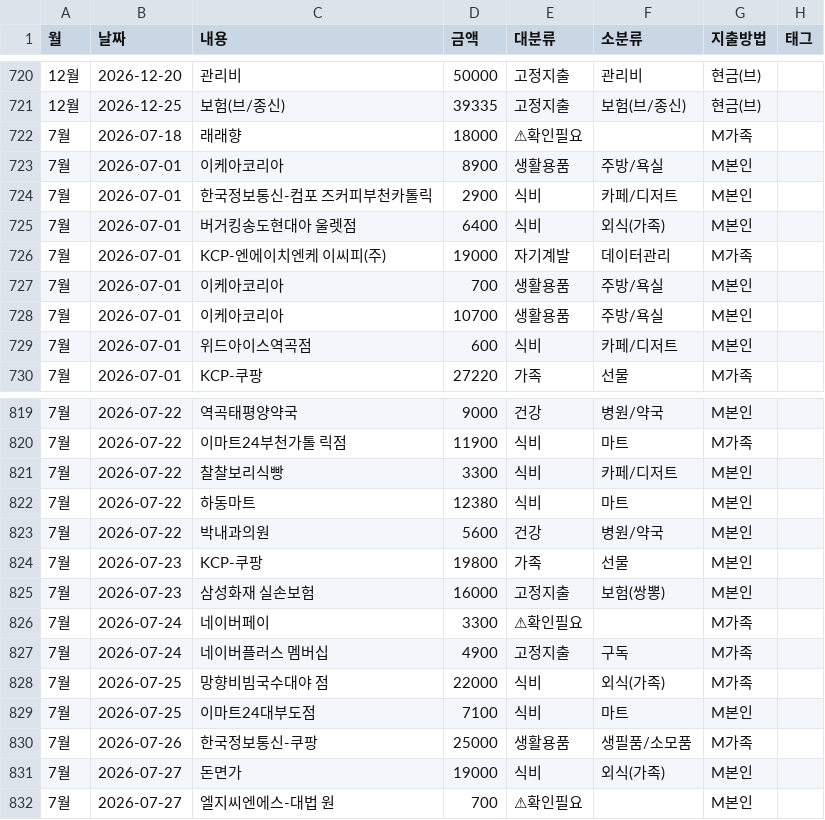
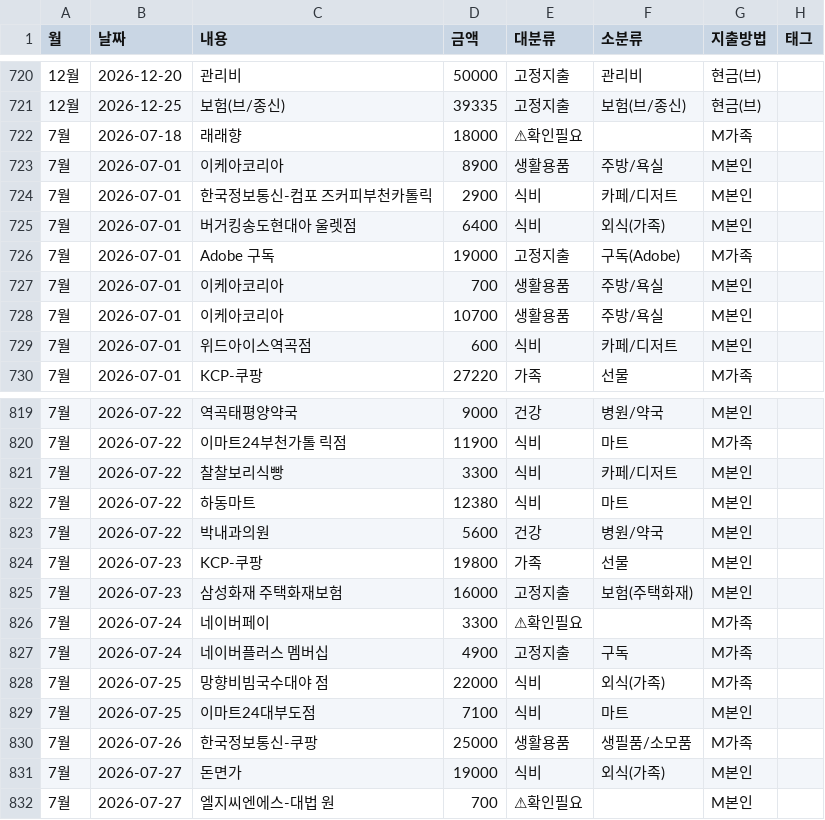
Before and after one commit to vooyard-ship/budget-dashboard, a CSV file: data/card.csv, drawn as a sheet; only a part is shown, gaps mark what is left out; the diff names each change by its address in the sheet, - before the commit and + after, or states it on an @@ line.

```diff
--- a/data/card.csv
+++ b/data/card.csv
-C726 (내용): KCP-엔에이치엔케 이씨피(주)
+C726 (내용): Adobe 구독
-E726 (대분류): 자기계발
+E726 (대분류): 고정지출
-F726 (소분류): 데이터관리
+F726 (소분류): 구독(Adobe)
-C825 (내용): 삼성화재 실손보험
+C825 (내용): 삼성화재 주택화재보험
-F825 (소분류): 보험(쌍뽕)
+F825 (소분류): 보험(주택화재)
```
